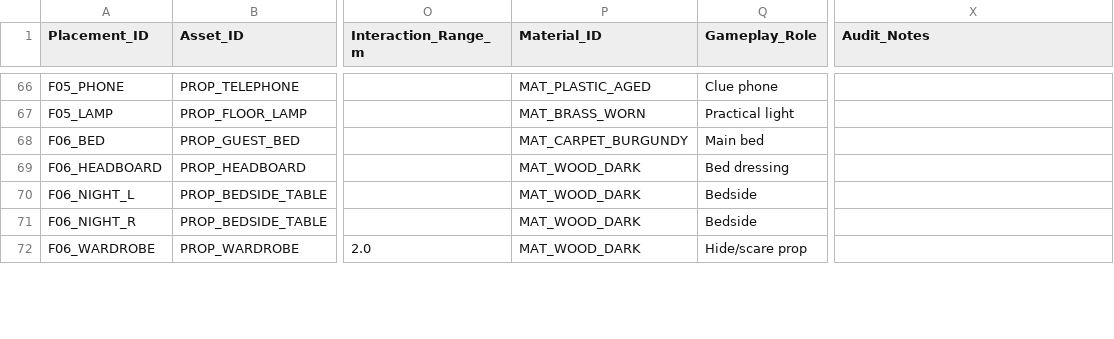
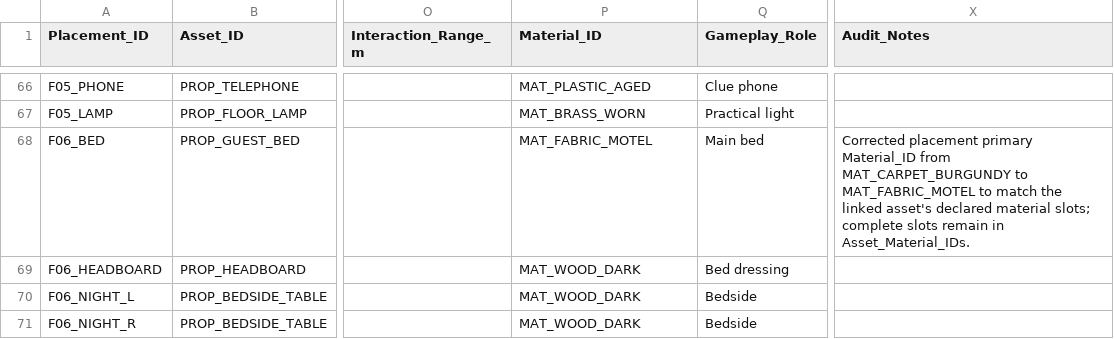
Before and after one commit to Haigone/UEFN-w-Kavasaki, a CSV file: Horror Motel Fable/PROP_PLACEMENT_REGISTER.csv, drawn as a sheet; only a part is shown, gaps mark what is left out; the shorter side is filled out with more unchanged rows; the diff covers the shown part only; the diff names each change by its address in the sheet, - before the commit and + after, or states it on an @@ line.

Commit message:
Correct placement primary material assignments to linked assets

```diff
--- a/Horror Motel Fable/PROP_PLACEMENT_REGISTER.csv
+++ b/Horror Motel Fable/PROP_PLACEMENT_REGISTER.csv
-P68 (Material_ID): MAT_CARPET_BURGUNDY
+P68 (Material_ID): MAT_FABRIC_MOTEL
-X68 (Audit_Notes): (empty)
+X68 (Audit_Notes): Corrected placement primary Material_ID from MAT_CARPET_BURGUNDY to MAT_FABRIC_MOTEL to match the linked asset's declared material slots; complete slots remain in Asset_Material_IDs.
```
Also changed, not shown: 28 edited cells elsewhere in this file.
